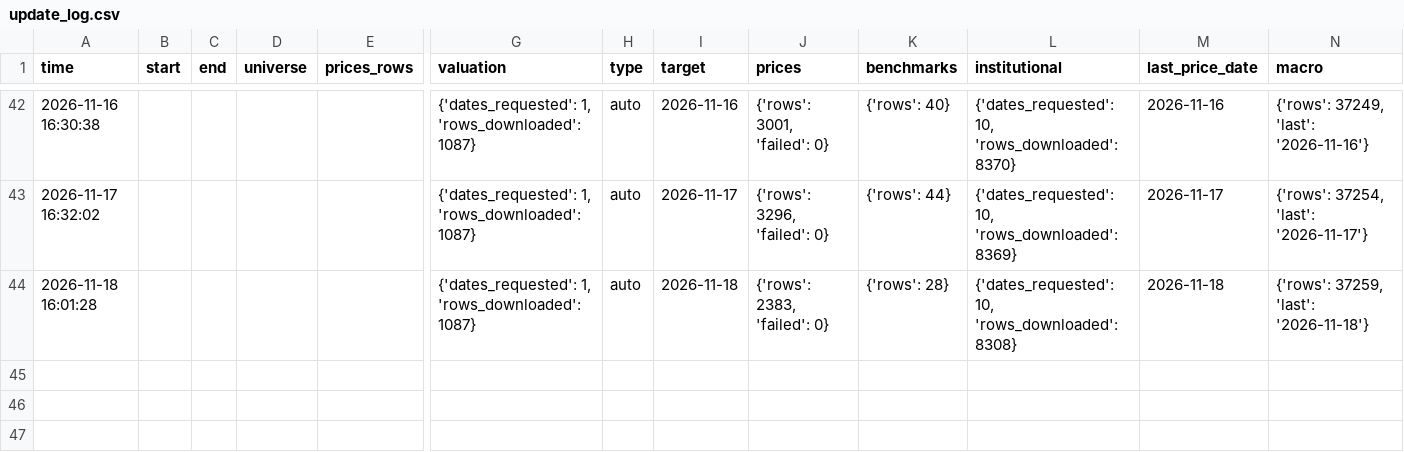
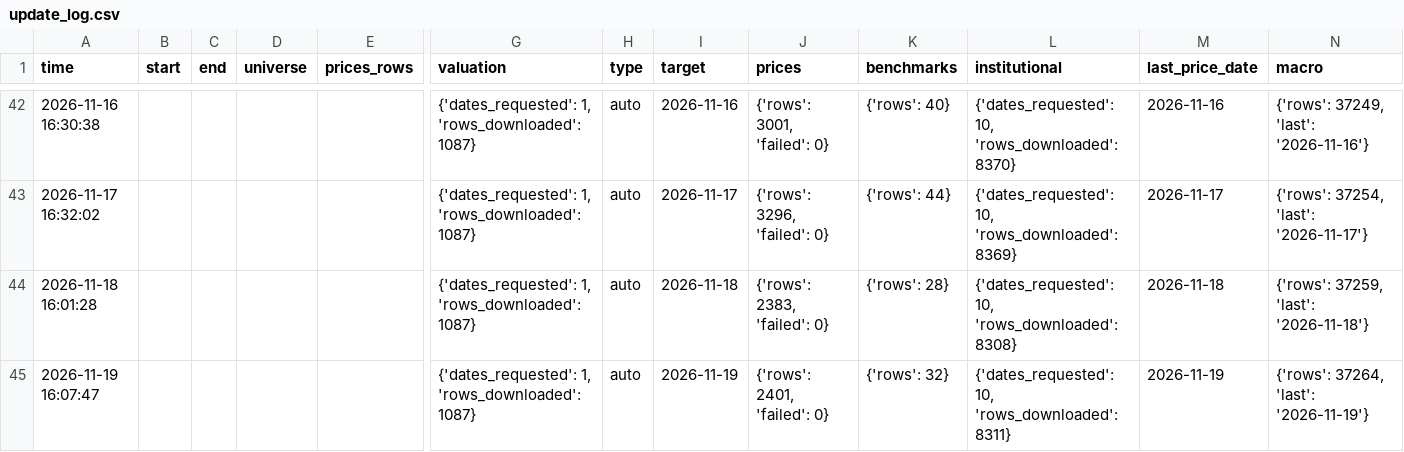
Before and after one commit to Hendrick0815/ESG_AI_Dashboard, a CSV file: data/processed/update_log.csv, drawn as a sheet; only a part is shown, gaps mark what is left out; rows hold the shown columns only; the diff names each change by its address in the sheet, - before the commit and + after, or states it on an @@ line.

```diff
--- a/data/processed/update_log.csv
+++ b/data/processed/update_log.csv
+row 45: 2026-11-19 16:07:47 |  |  |  |  | {'dates_requested': 1, 'rows_downloaded': 1087} | auto | 2026-11-19 | {'rows': 2401, 'failed': 0} | {'rows': 32} | {'dates_requested': 10, 'rows_downloaded': 8311} | 2026-11-19 | {'rows': 37264, 'last': '2026-11-19'}
```
Also changed, not shown: data/processed/benchmarks.csv, 6 other files.
